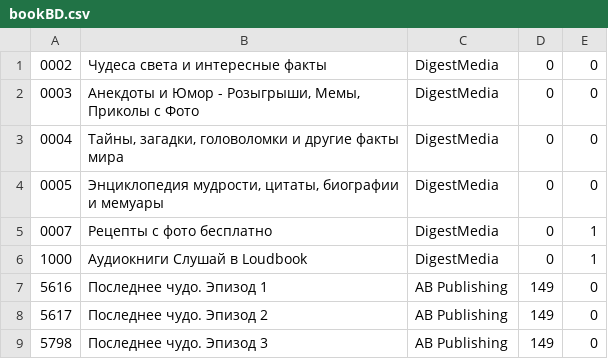
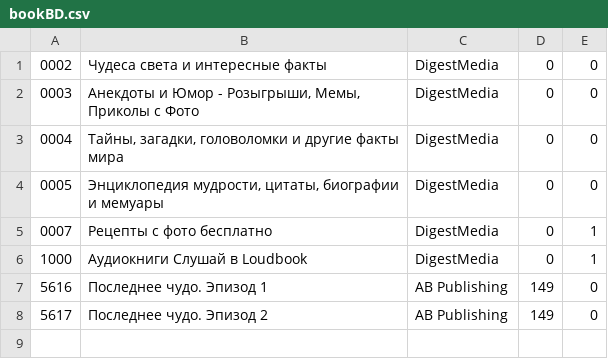
Before and after one commit to ksenia-kalugina/BookStore, a CSV file: BookStore/wwwroot/bookBD.csv, drawn as a sheet; the diff names each change by its address in the sheet, - before the commit and + after, or states it on an @@ line.

```diff
--- a/BookStore/wwwroot/bookBD.csv
+++ b/BookStore/wwwroot/bookBD.csv
-row 9: 5798 | Последнее чудо. Эпизод 3 | AB Publishing | 149 | 0
```
Also changed, not shown: 2 other files.
